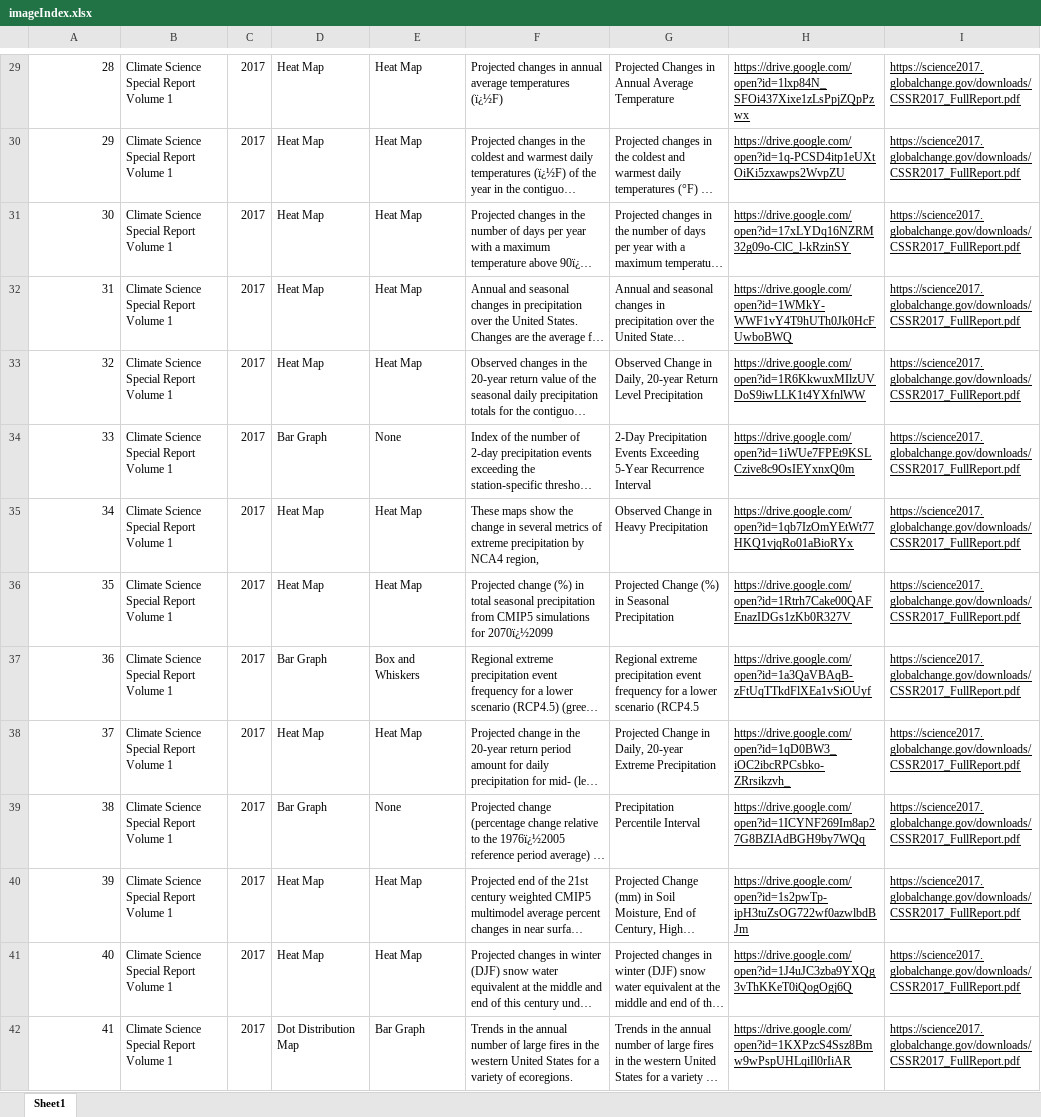
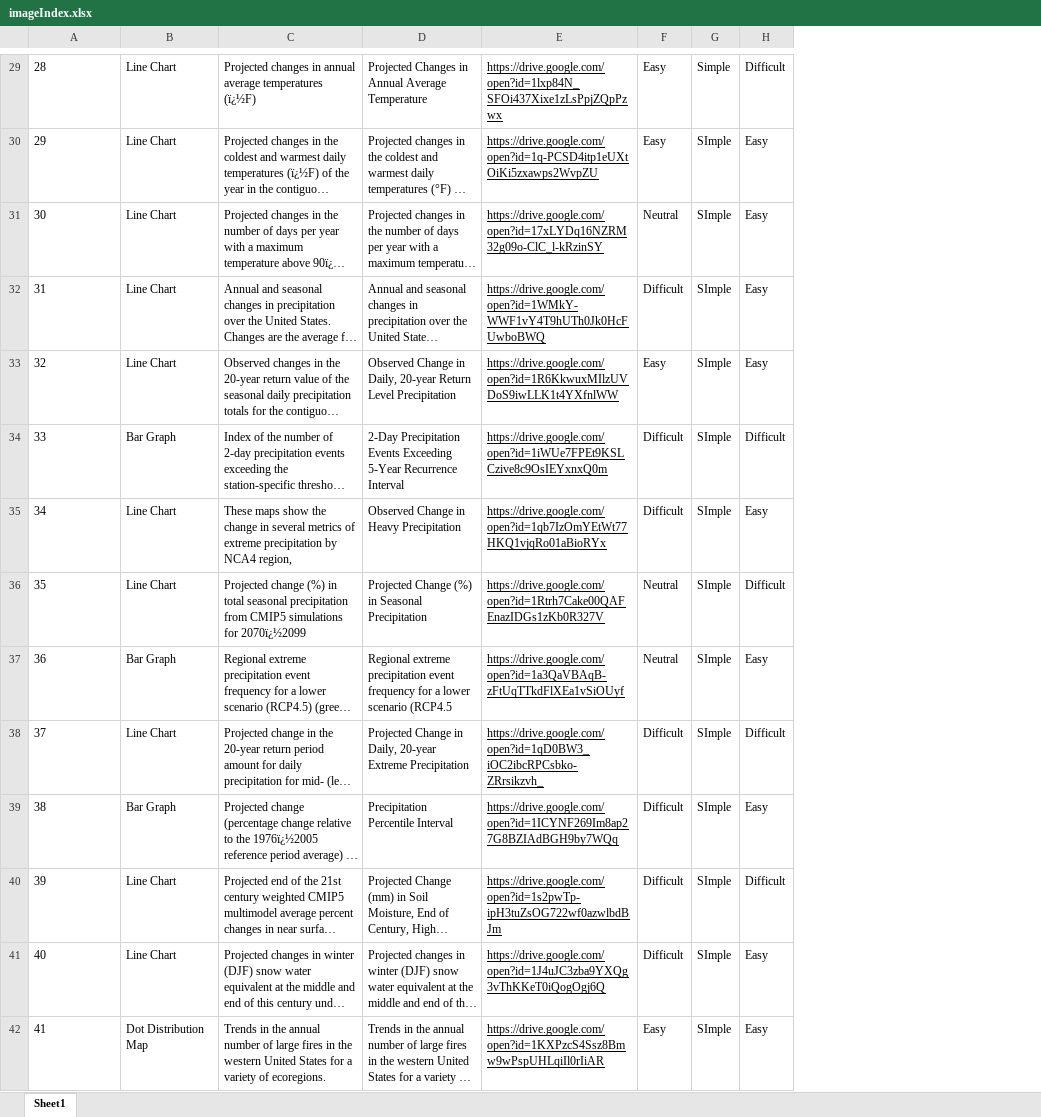
Before and after one commit to ChintanModi23/charting, an Excel workbook: image_processor_final/image_processor/processor/static/data/imageIndex.xlsx, sheet Sheet1, drawn as a sheet; only a part is shown, gaps mark what is left out; long unchanged cells end in …; values as stored, in another font and other column widths than the file's, no borders; charts and pictures not drawn; removed rows and columns are numbered as before the commit, all else as after; the diff covers the shown part only; the diff names each change by its address in the sheet, - before the commit and + after, or states it on an @@ line.

Commit message:
removed unnecessary fields, made needed changes to interface and features. Add prediction in chart information.

```diff
--- a/image_processor_final/image_processor/processor/static/data/imageIndex.xlsx (sheet Sheet1)
+++ b/image_processor_final/image_processor/processor/static/data/imageIndex.xlsx (sheet Sheet1)
-column B, rows 29-42: all Climate Science Special Report Volume 1
-column C, rows 29-42: all 2017
-column E, rows 29-42: Heat Map | Heat Map | Heat Map | Heat Map | Heat Map | None | Heat Map | Heat Map | Box and Whiskers | Heat Map | None | Heat Map | Heat Map | Bar Graph
-column I, rows 29-42: all https://science2017.globalchange.gov/downloads/CSSR2017_FullReport.pdf
+column F, rows 29-42: Easy | Easy | Neutral | Difficult | Easy | Difficult | Difficult | Neutral | Neutral | Difficult | Difficult | Difficult | Difficult | Easy
+column G, rows 29-42: Simple | SImple | SImple | SImple | SImple | SImple | SImple | SImple | SImple | SImple | SImple | SImple | SImple | SImple
+column H, rows 29-42: Difficult | Easy | Easy | Easy | Easy | Difficult | Easy | Difficult | Easy | Difficult | Easy | Difficult | Easy | Easy
-A29:A42 alignment: right
+A29:A42 alignment: left
-B29:B33: Heat Map
+B29:B33: Line Chart
-B35:B36: Heat Map
+B35:B36: Line Chart
-B38: Heat Map
+B38: Line Chart
-B40:B41: Heat Map
+B40:B41: Line Chart
```
Also changed, not shown: 177 added rows, 537 edited cells, cell formats and row numbers in column A elsewhere in this sheet, image_processor_final/image_processor/chart_data.xlsx, 4 other files.
